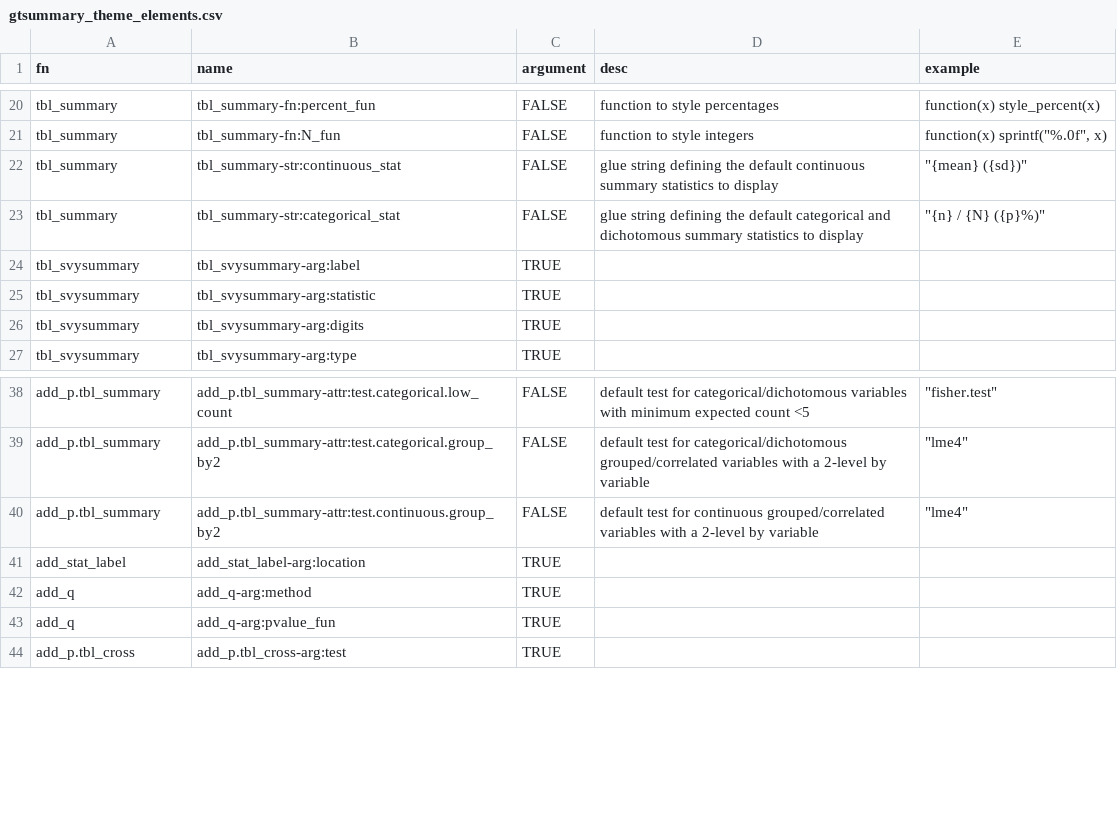
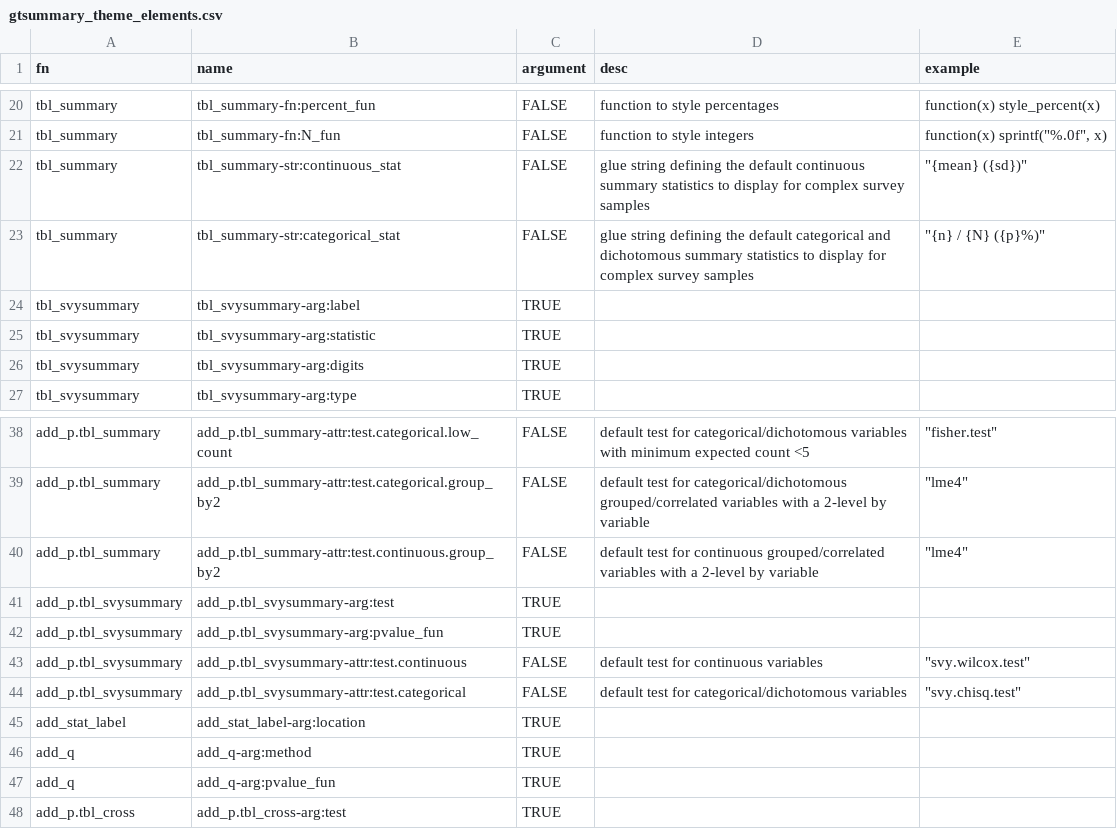
Before and after one commit to ddsjoberg/gtsummary, a CSV file: data-raw/gtsummary_theme_elements.csv, drawn as a sheet; only a part is shown, gaps mark what is left out.

Commit message:
add_p() for tbl_svysummary()

```diff
--- a/data-raw/gtsummary_theme_elements.csv
+++ b/data-raw/gtsummary_theme_elements.csv
@@ -21,4 +21,4 @@ tbl_summary,tbl_summary-fn:percent_fun,FALSE,function to style percentages,funct
 tbl_summary,tbl_summary-fn:N_fun,FALSE,function to style integers,"function(x) sprintf(""%.0f"", x)"
-tbl_summary,tbl_summary-str:continuous_stat,FALSE,glue string defining the default continuous summary statistics to display,"""{mean} ({sd})"""
-tbl_summary,tbl_summary-str:categorical_stat,FALSE,glue string defining the default categorical and dichotomous summary statistics to display,"""{n} / {N} ({p}%)"""
+tbl_summary,tbl_summary-str:continuous_stat,FALSE,glue string defining the default continuous summary statistics to display for complex survey samples,"""{mean} ({sd})"""
+tbl_summary,tbl_summary-str:categorical_stat,FALSE,glue string defining the default categorical and dichotomous summary statistics to display for complex survey samples,"""{n} / {N} ({p}%)"""
 tbl_svysummary,tbl_svysummary-arg:label,TRUE,,
@@ -40,2 +40,6 @@ add_p.tbl_summary,add_p.tbl_summary-attr:test.categorical.group_by2,FALSE,defaul
 add_p.tbl_summary,add_p.tbl_summary-attr:test.continuous.group_by2,FALSE,default test for continuous grouped/correlated variables with a 2-level by variable,"""lme4"""
+add_p.tbl_svysummary,add_p.tbl_svysummary-arg:test,TRUE,,
+add_p.tbl_svysummary,add_p.tbl_svysummary-arg:pvalue_fun,TRUE,,
+add_p.tbl_svysummary,add_p.tbl_svysummary-attr:test.continuous,FALSE,default test for continuous variables,"""svy.wilcox.test"""
+add_p.tbl_svysummary,add_p.tbl_svysummary-attr:test.categorical,FALSE,default test for categorical/dichotomous variables,"""svy.chisq.test"""
 add_stat_label,add_stat_label-arg:location,TRUE,,
```
Also changed, not shown: 9 other files.
